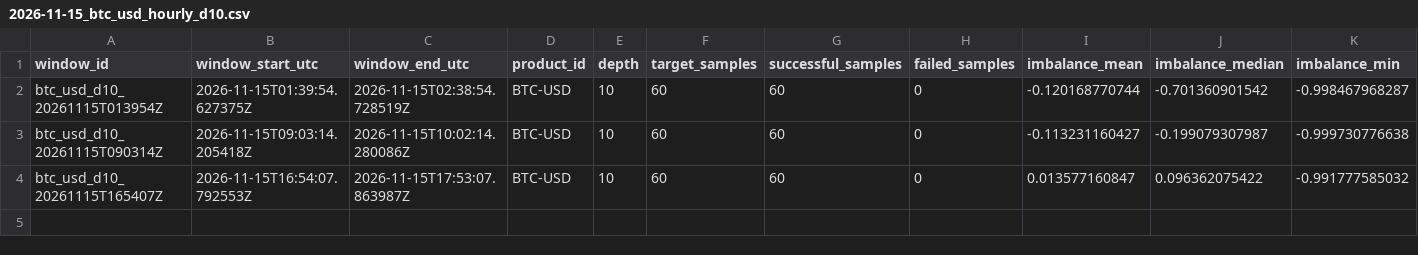
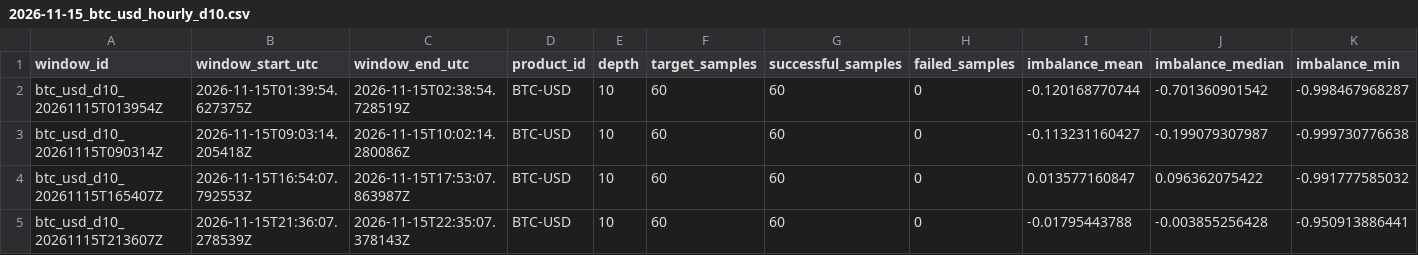
Before and after one commit to ronming1303/Microstructure_Pipeline, a CSV file: data/hourly/2026-11-15_btc_usd_hourly_d10.csv, drawn as a sheet; only a part is shown; rows hold the shown columns only; the diff names each change by its address in the sheet, - before the commit and + after, or states it on an @@ line.

```diff
--- a/data/hourly/2026-11-15_btc_usd_hourly_d10.csv
+++ b/data/hourly/2026-11-15_btc_usd_hourly_d10.csv
+row 5: btc_usd_d10_20261115T213607Z | 2026-11-15T21:36:07.278539Z | 2026-11-15T22:35:07.378143Z | BTC-USD | 10 | 60 | 60 | 0 | -0.01795443788 | -0.003855256428 | -0.950913886441
```
Also changed, not shown: 4 other files.
